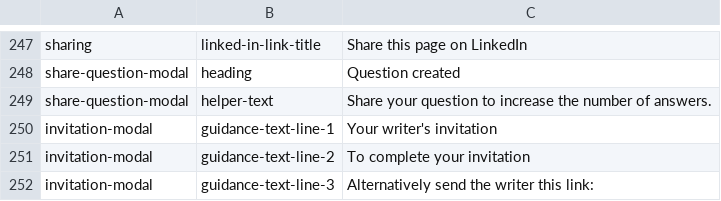
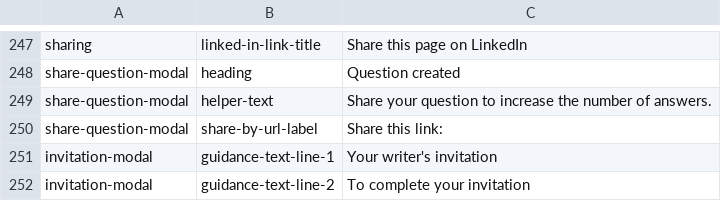
Before and after one commit to ThoughtWorksInc/objective8, a CSV file: resources/translations/en.csv, drawn as a sheet; only a part is shown, gaps mark what is left out; the shorter side is filled out with more unchanged rows; the diff names each change by its address in the sheet, - before the commit and + after, or states it on an @@ line.

Commit message:
DM #76 - Add url text box to share question modal

```diff
--- a/resources/translations/en.csv
+++ b/resources/translations/en.csv
+row 250: share-question-modal | share-by-url-label | Share this link:
```
Also changed, not shown: 2 other files.
